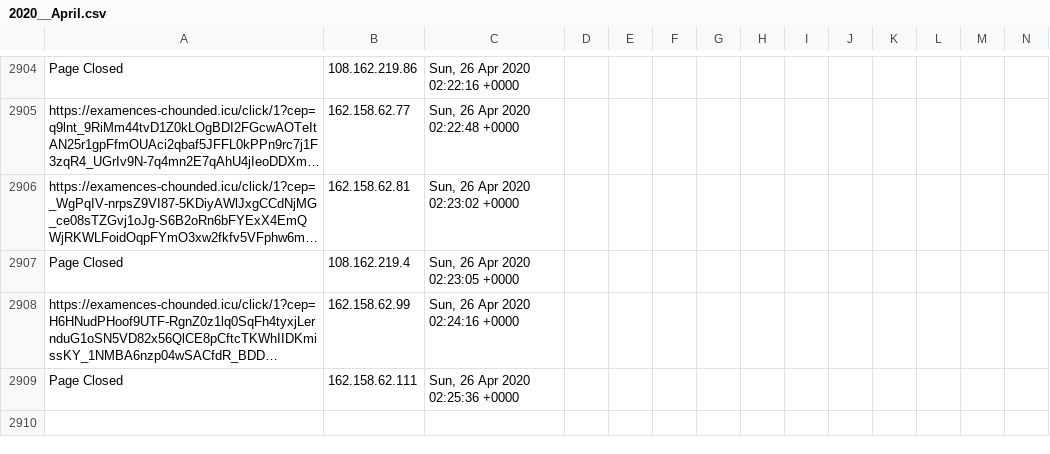
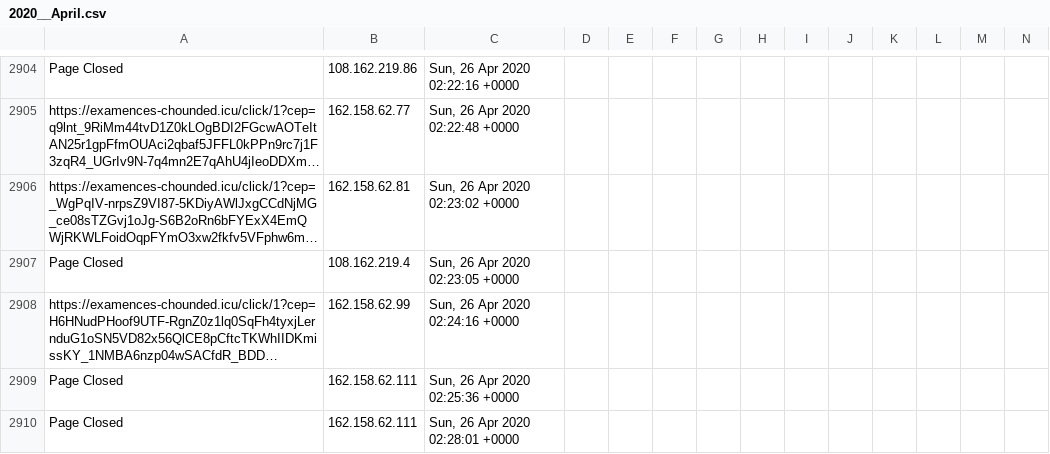
Before and after one commit to runacode/apihomecare.com, a CSV file: logs/2020__April.csv, drawn as a sheet; only a part is shown, gaps mark what is left out; long unchanged cells end in …; rows hold the shown columns only; the diff names each change by its address in the sheet, - before the commit and + after, or states it on an @@ line.

Commit message:
Site Editor Update

```diff
--- a/logs/2020__April.csv
+++ b/logs/2020__April.csv
+row 2910: Page Closed | 162.158.62.111 | Sun, 26 Apr 2020 02:28:01 +0000
```
